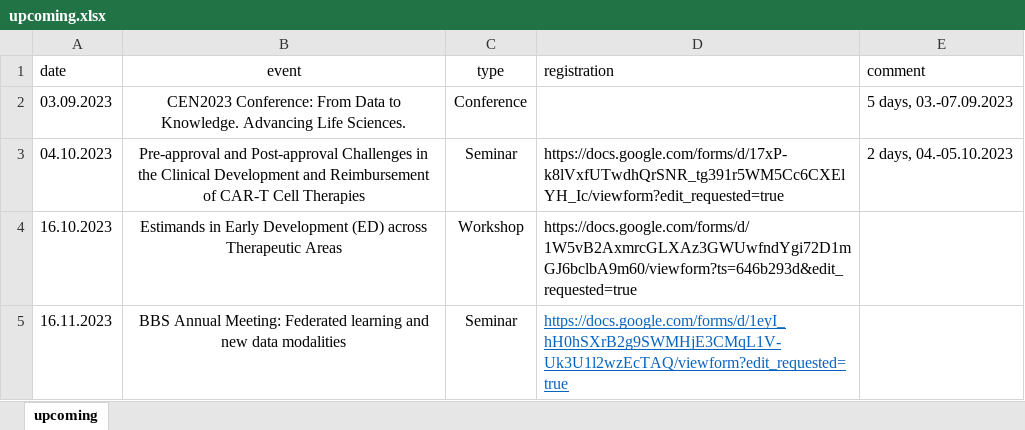
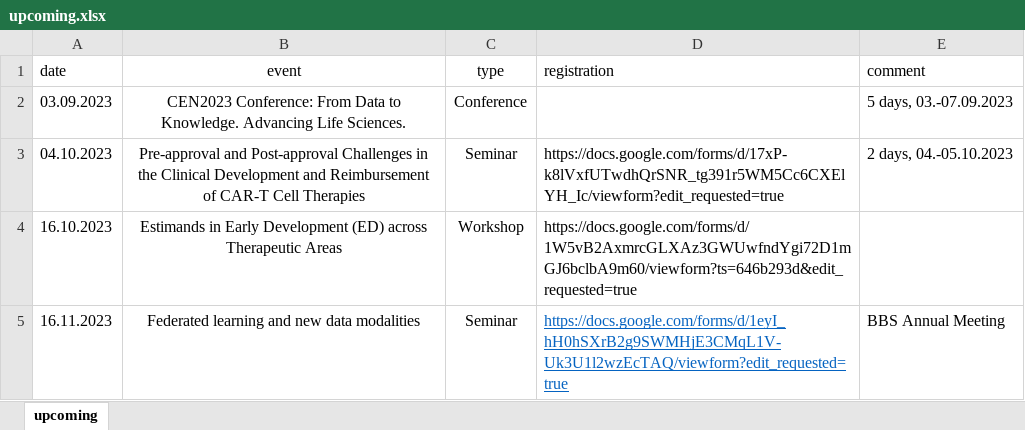
Before and after one commit to baselbiometrics/home, an Excel workbook: data/upcoming.xlsx, sheet upcoming, drawn as a sheet; values as stored, in another font and other column widths than the file's, no borders; charts and pictures not drawn; the diff names each change by its address in the sheet, - before the commit and + after, or states it on an @@ line.

```diff
--- a/data/upcoming.xlsx (sheet upcoming)
+++ b/data/upcoming.xlsx (sheet upcoming)
-B5 (event): BBS Annual Meeting: Federated learning…
+B5 (event): Federated learning…
-E5 (comment): (empty)
+E5 (comment): BBS Annual Meeting
```
Also changed, not shown: 4 other files.
